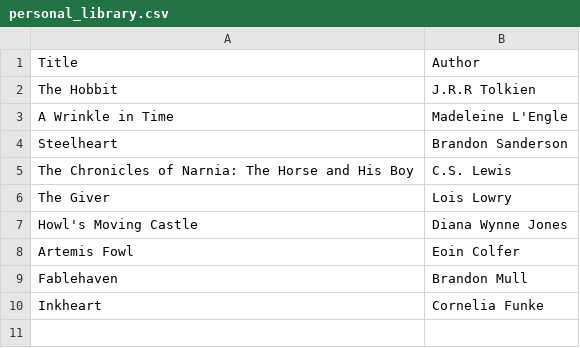
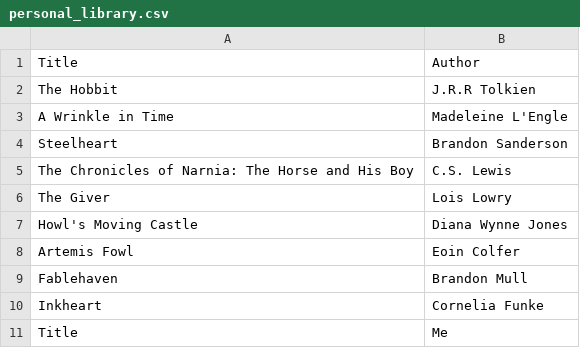
Before and after one commit to benetrolson/BR_CP2, a CSV file: individual_projects/personal_library.csv, drawn as a sheet.

Commit message:
I don't know why this is having me commit and push, but it is, so here

```diff
--- a/individual_projects/personal_library.csv
+++ b/individual_projects/personal_library.csv
@@ -10 +10,2 @@ Fablehaven,Brandon Mull
 Inkheart,Cornelia Funke
+Title,Me
```
